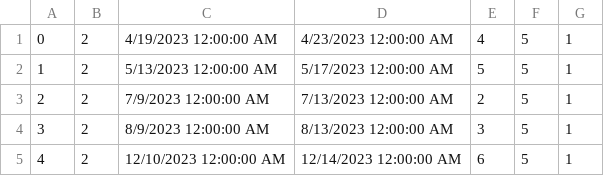
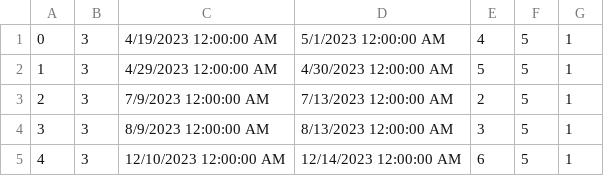
Before and after one commit to Pekseto/SIMS, a CSV file: SIMS-Tourist-Project-main/Tourist-Project/Tourist-Project/Data/reservations.csv, drawn as a sheet.

```diff
--- a/SIMS-Tourist-Project-main/Tourist-Project/Tourist-Project/Data/reservations.csv
+++ b/SIMS-Tourist-Project-main/Tourist-Project/Tourist-Project/Data/reservations.csv
@@ -1,5 +1,5 @@
-0|2|4/19/2023 12:00:00 AM|4/23/2023 12:00:00 AM|4|5|1
-1|2|5/13/2023 12:00:00 AM|5/17/2023 12:00:00 AM|5|5|1
-2|2|7/9/2023 12:00:00 AM|7/13/2023 12:00:00 AM|2|5|1
-3|2|8/9/2023 12:00:00 AM|8/13/2023 12:00:00 AM|3|5|1
-4|2|12/10/2023 12:00:00 AM|12/14/2023 12:00:00 AM|6|5|1
+0|3|4/19/2023 12:00:00 AM|5/1/2023 12:00:00 AM|4|5|1
+1|3|4/29/2023 12:00:00 AM|4/30/2023 12:00:00 AM|5|5|1
+2|3|7/9/2023 12:00:00 AM|7/13/2023 12:00:00 AM|2|5|1
+3|3|8/9/2023 12:00:00 AM|8/13/2023 12:00:00 AM|3|5|1
+4|3|12/10/2023 12:00:00 AM|12/14/2023 12:00:00 AM|6|5|1
```
Also changed, not shown: SIMS-Tourist-Project-main/Tourist-Project/Tourist-Project/Data/accommodationRatings.csv, 14 other files.
